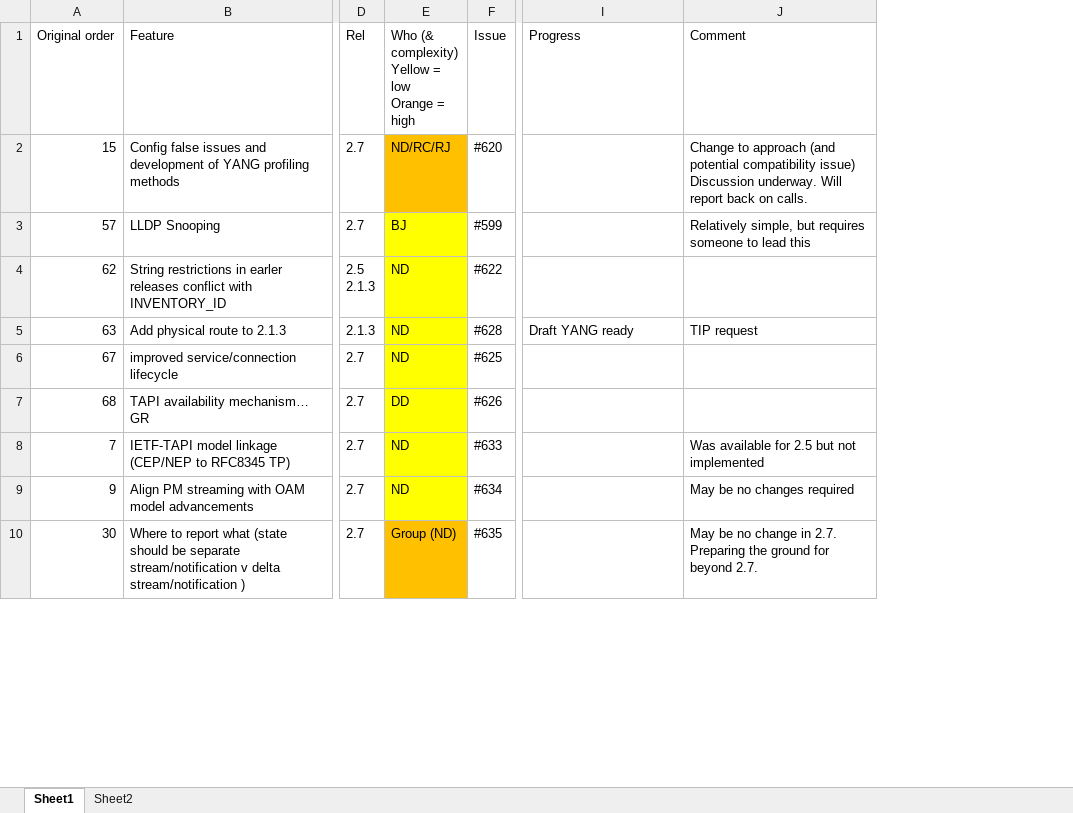
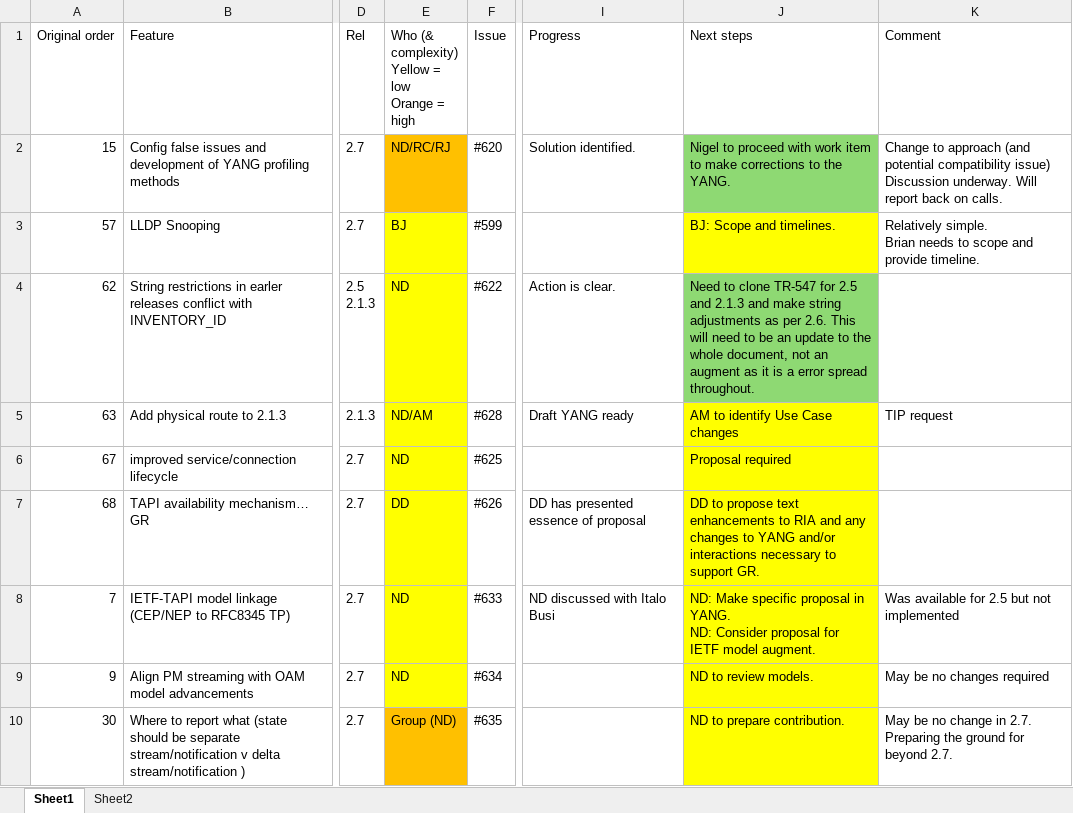
Before and after one commit to Open-Network-Models-and-Interfaces-ONMI/TAPI-Activities, an Excel workbook: ContributionsForDiscussions/FeaturesAndWorkFor2.7.xlsx, sheet Sheet1, drawn as a sheet; only a part is shown, gaps mark what is left out; values as stored, in another font and other column widths than the file's, no borders; conditional formats not drawn; addresses are those after the commit; ↵ is a line break in a cell; the diff covers the shown part only; the diff names each change by its address in the sheet, - before the commit and + after, or states it on an @@ line.

Commit message:
As presented at TAPI 20250617

```diff
--- a/ContributionsForDiscussions/FeaturesAndWorkFor2.7.xlsx (sheet Sheet1)
+++ b/ContributionsForDiscussions/FeaturesAndWorkFor2.7.xlsx (sheet Sheet1)
+column J (Next steps), rows 2-10: Nigel to proceed with work item to make corrections to the YANG. | BJ: Scope and timelines. | Need to clone TR-547 for 2.5 and 2.1.3 and make string adjustments as per 2.6. This will need to be an update to the whole document, not an augment as it is a error spread throughout. | AM to identify Use Case changes | Proposal required | DD to propose text enhancements to RIA and any changes to YANG and/or interactions necessary to support GR. | ND: Make specific proposal in YANG. ↵ ND: Consider proposal for IETF model augment. | ND to review models. | ND to prepare contribution.
-I2 (Progress): (empty)
+I2 (Progress): Solution identified.
-K3 (Comment): Relatively simple, but requires someone to lead this
+K3 (Comment): Relatively simple. ↵ Brian needs to scope and provide timeline.
-I4 (Progress): (empty)
+I4 (Progress): Action is clear.
-E5: ND
+E5: ND/AM
-I7 (Progress): (empty)
+I7 (Progress): DD has presented essence of proposal
-I8 (Progress): (empty)
+I8 (Progress): ND discussed with Italo Busi
```
Also changed, not shown: 10 edited cells elsewhere in this sheet, formulas that keep their value.
